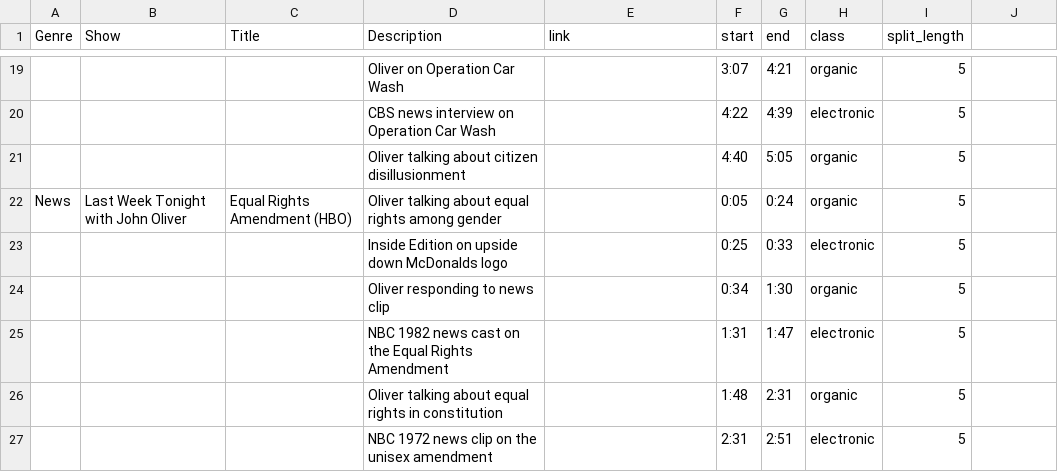
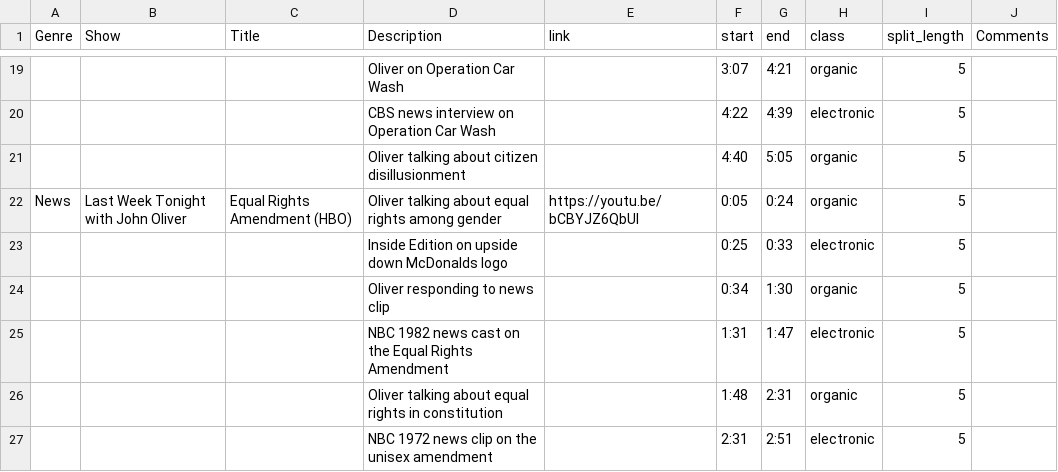
Before and after one commit to mohankrishna12/audio-feature-extraction, a CSV file: youtube_videos.csv, drawn as a sheet; only a part is shown, gaps mark what is left out; the diff covers the shown part only; the diff names each change by its address in the sheet, - before the commit and + after, or states it on an @@ line.

```diff
--- a/youtube_videos.csv
+++ b/youtube_videos.csv
-J1: (empty)
+J1: Comments
-E22 (link): (empty)
+E22 (link): https://youtu.be/bCBYJZ6QbUI
```
Also changed, not shown: 35 added rows elsewhere in this file, 1 other file.
